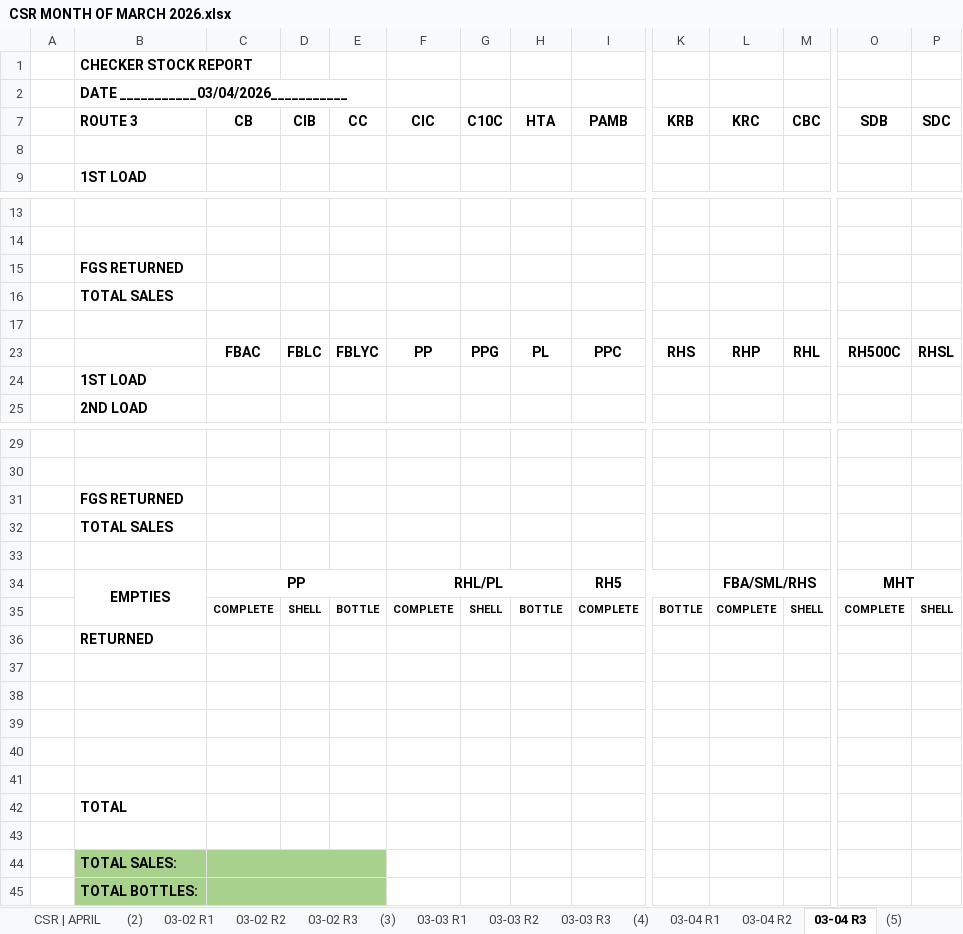
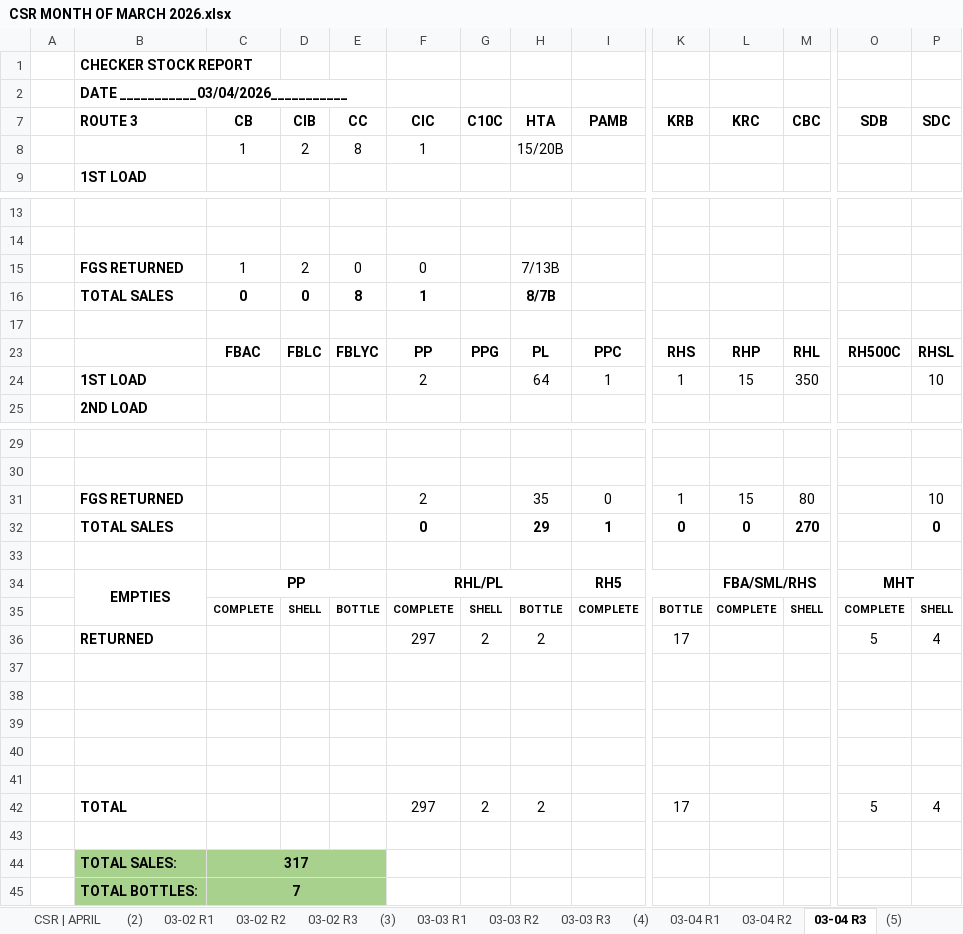
Before and after one commit to fliqlo/GBDS, an Excel workbook: GBDS MARCH FILES 2026/CSR MONTH OF MARCH 2026.xlsx, sheet 03-04 R3, drawn as a sheet; only a part is shown, gaps mark what is left out; values as stored, in another font and other column widths than the file's, no borders; removed rows and columns are numbered as before the commit, all else as after; rows hold the shown columns only; the diff names each change by its address in the sheet, - before the commit and + after, or states it on an @@ line.

```diff
--- a/GBDS MARCH FILES 2026/CSR MONTH OF MARCH 2026.xlsx (sheet 03-04 R3)
+++ b/GBDS MARCH FILES 2026/CSR MONTH OF MARCH 2026.xlsx (sheet 03-04 R3)
-row 8: (empty)
+row 8:  |  | 1 | 2 | 8 | 1 |  | 15/20B
-row 15:  | FGS RETURNED
-row 16:  | TOTAL SALES
+row 15:  | FGS RETURNED | 1 | 2 | 0 | 0 |  | 7/13B
+row 16:  | TOTAL SALES | 0 | 0 | 8 | 1 |  | 8/7B
-row 24:  | 1ST LOAD
+row 24:  | 1ST LOAD |  |  |  | 2 |  | 64 | 1 | 1 | 15 | 350 |  | 10
-row 31:  | FGS RETURNED
-row 32:  | TOTAL SALES
+row 31:  | FGS RETURNED |  |  |  | 2 |  | 35 | 0 | 1 | 15 | 80 |  | 10
+row 32:  | TOTAL SALES |  |  |  | 0 |  | 29 | 1 | 0 | 0 | 270 |  | 0
-row 36:  | RETURNED
+row 36:  | RETURNED |  |  |  | 297 | 2 | 2 |  | 17 |  |  | 5 | 4
-row 42:  | TOTAL
+row 42:  | TOTAL |  |  |  | 297 | 2 | 2 |  | 17 |  |  | 5 | 4
-C44 (CB): (empty)
+C44 (CB): 317
-C45 (CB): (empty)
+C45 (CB): 7
```
Also changed, not shown: sheet 03-04 R1, sheet 03-04 R2, GBDS MARCH FILES 2026/SCRR CALCULATOR - MARCH 2026.xlsx, GBDS MARCH FILES 2026/SHORT OVER ALL ROUTES - MARCH 2026.xlsx.
